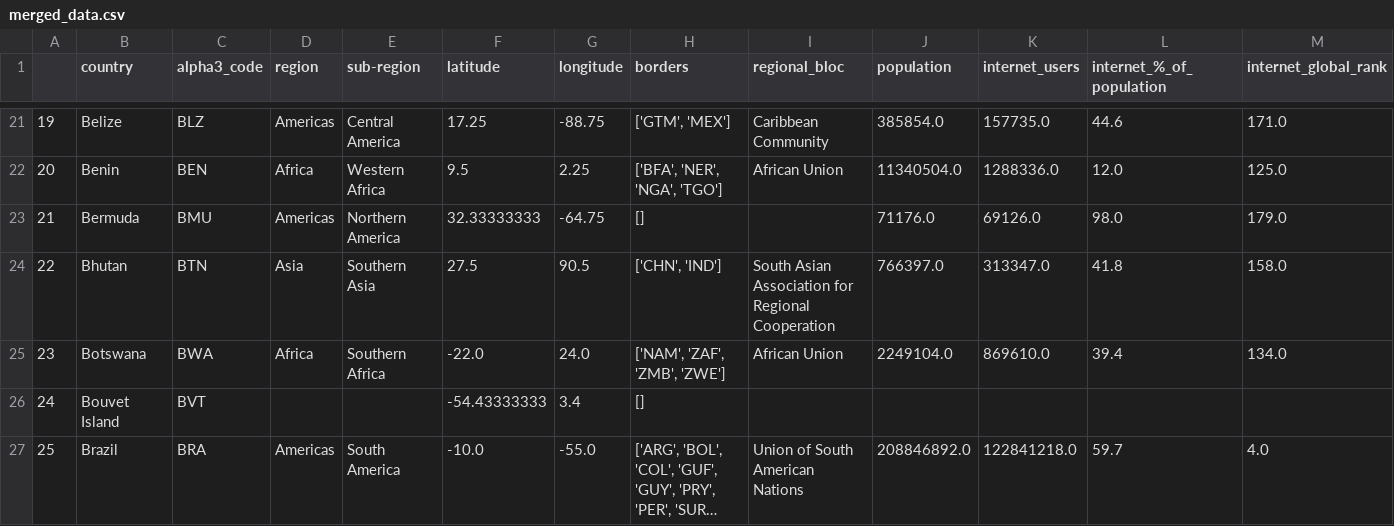
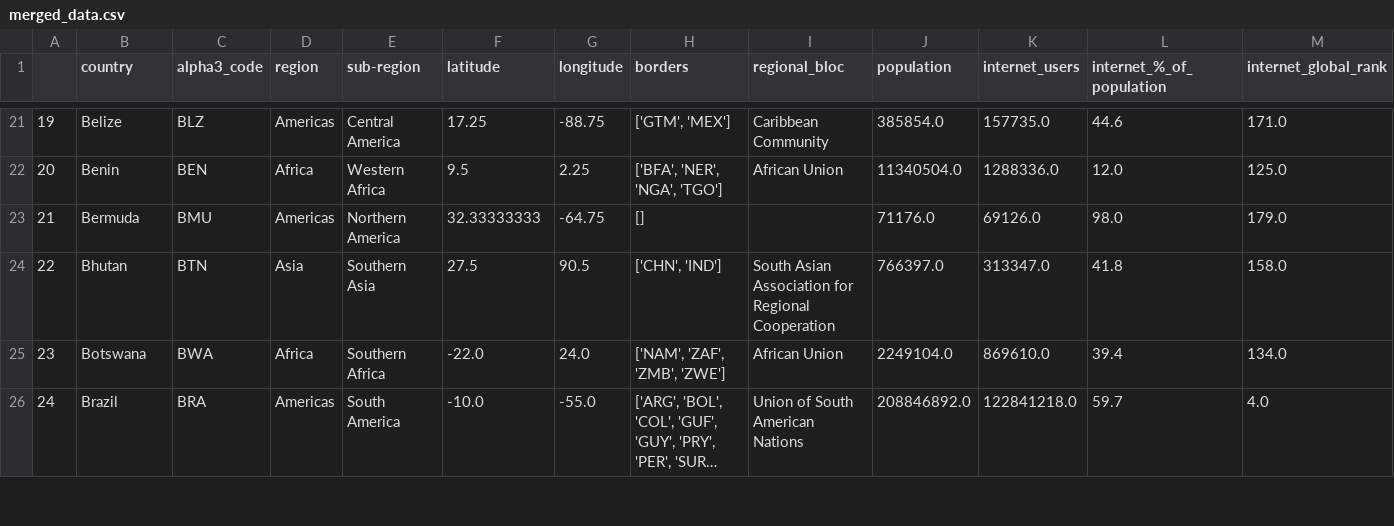
Before and after one commit to JoshuaFarmerATX/butterfly-effect, a CSV file: merged_data.csv, drawn as a sheet; only a part is shown, gaps mark what is left out; long unchanged cells end in …; removed rows and columns are numbered as before the commit, all else as after; rows hold the shown columns only; the diff covers the shown part only; the diff names each change by its address in the sheet, - before the commit and + after, or states it on an @@ line.

```diff
--- a/merged_data.csv
+++ b/merged_data.csv
-row 26: 24 | Bouvet Island | BVT |  |  | -54.43333333 | 3.4 | []
@@ column A renumbered from row 26 down @@
```
Also changed, not shown: 4 removed rows elsewhere in this file, 4 other files.
